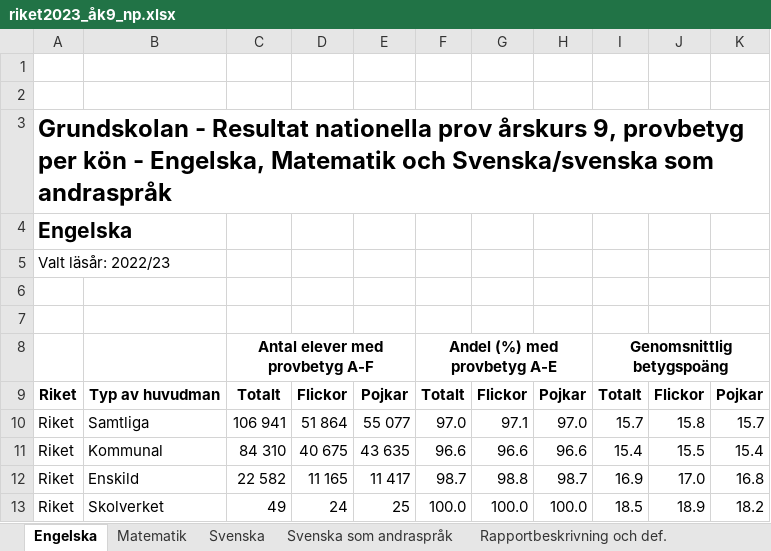
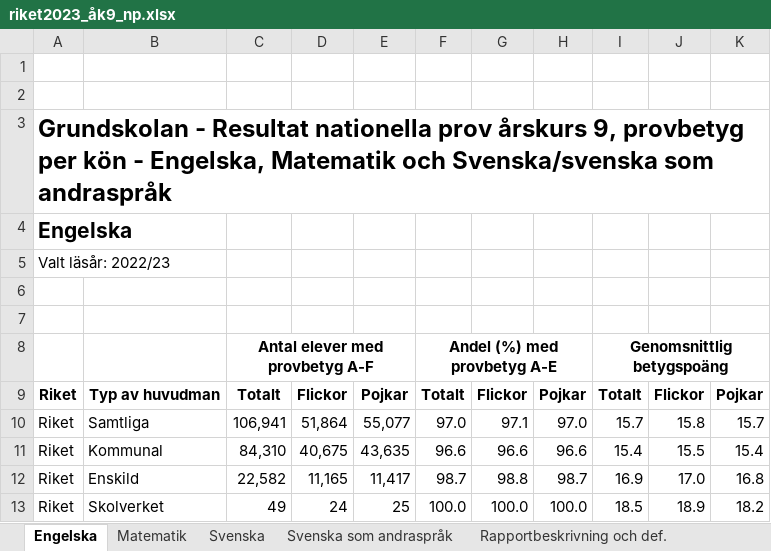
Before and after one commit to ArthurLopez1/Python-Arthur-Lopez-OPA23, an Excel workbook: labb2/riket2023_åk9_np.xlsx, sheet Engelska, drawn as a sheet; values as stored, in another font and other column widths than the file's, no borders; charts and pictures and table styles not drawn; the diff names each change by its address in the sheet, - before the commit and + after, or states it on an @@ line.

```diff
--- a/labb2/riket2023_åk9_np.xlsx (sheet Engelska)
+++ b/labb2/riket2023_åk9_np.xlsx (sheet Engelska)
-C10: 106 941
+C10: 106,941
-D10: 51 864
+D10: 51,864
-E10: 55 077
+E10: 55,077
-C11: 84 310
+C11: 84,310
-D11: 40 675
+D11: 40,675
-E11: 43 635
+E11: 43,635
-C12: 22 582
+C12: 22,582
-D12: 11 165
+D12: 11,165
-E12: 11 417
+E12: 11,417
```
Also changed, not shown: sheet Svenska, sheet Matematik, sheet Svenska som andraspråk, charts or pictures, 6 other files.
